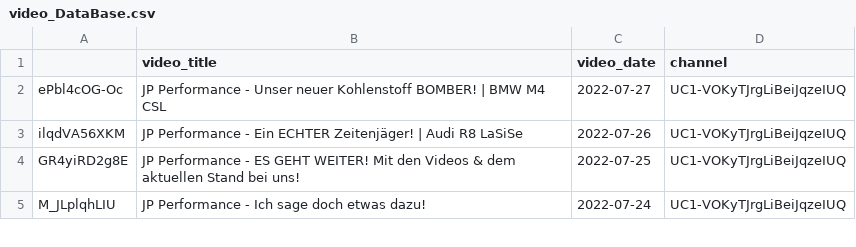
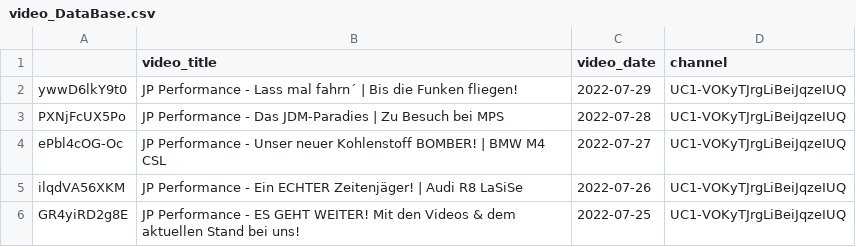
Before and after one commit to mlempp/voice_of_the_community, a CSV file: video_DataBase.csv, drawn as a sheet; only a part is shown; the shorter side is filled out with more unchanged rows.

Commit message:
20220801-1: data update

```diff
--- a/video_DataBase.csv
+++ b/video_DataBase.csv
@@ -1,2 +1,4 @@
 ;video_title;video_date;channel
+ywwD6lkY9t0;JP Performance - Lass mal fahrn´ | Bis die Funken fliegen!;2022-07-29;UC1-VOKyTJrgLiBeiJqzeIUQ
+PXNjFcUX5Po;JP Performance - Das JDM-Paradies | Zu Besuch bei MPS;2022-07-28;UC1-VOKyTJrgLiBeiJqzeIUQ
 ePbl4cOG-Oc;JP Performance - Unser neuer Kohlenstoff BOMBER! | BMW M4 CSL;2022-07-27;UC1-VOKyTJrgLiBeiJqzeIUQ
```
Also changed, not shown: 2 other files.
